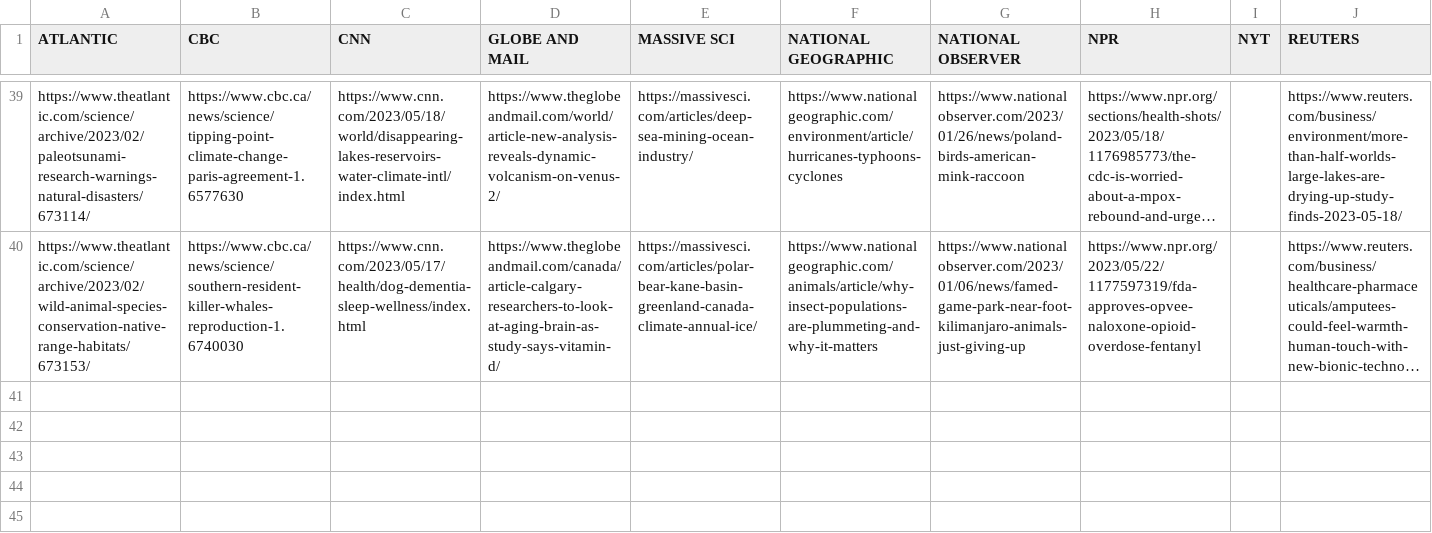
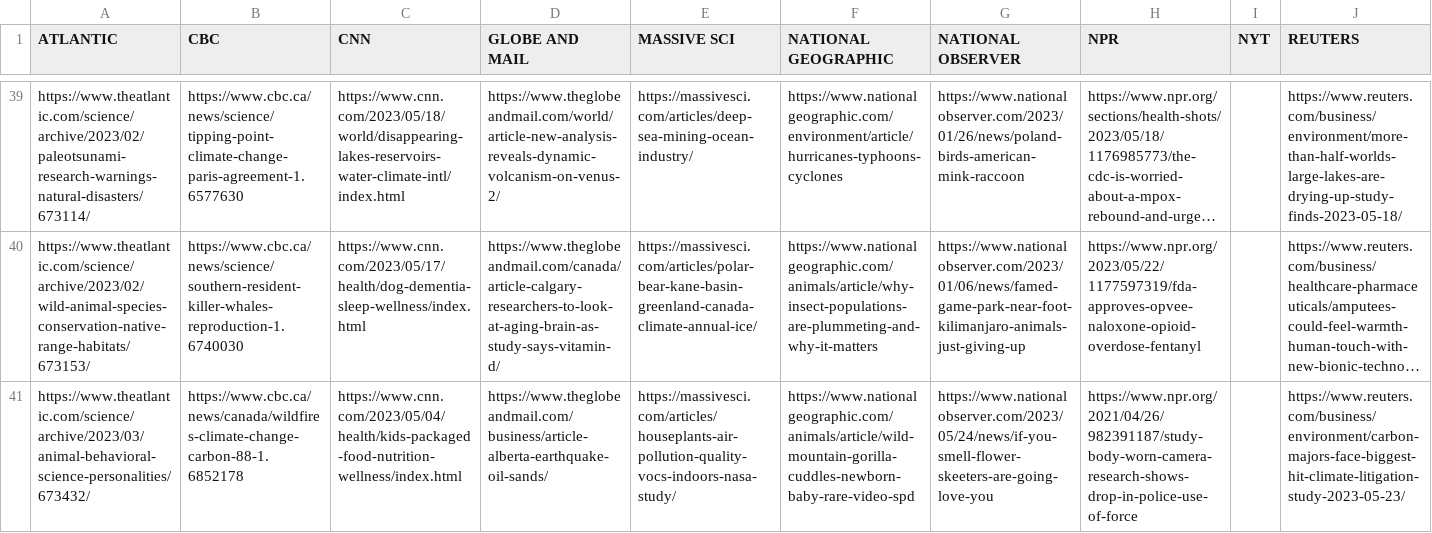
Before and after one commit to faithrts/science-explainers, a CSV file: article_urls.csv, drawn as a sheet; only a part is shown, gaps mark what is left out; long unchanged cells end in …; the diff names each change by its address in the sheet, - before the commit and + after, or states it on an @@ line.

Commit message:
added 40 articles for each source

```diff
--- a/article_urls.csv
+++ b/article_urls.csv
+row 41: https://www.theatlantic.com/science/archive/2023/03/animal-behavioral-science-personalities/673432/ | https://www.cbc.ca/news/canada/wildfires-climate-change-carbon-88-1.6852178 | https://www.cnn.com/2023/05/04/health/kids-packaged-food-nutrition-wellness/index.html | https://www.theglobeandmail.com/business/article-alberta-earthquake-oil-sands/ | https://massivesci.com/articles/houseplants-air-pollution-quality-vocs-indoors-nasa-study/ | https://www.nationalgeographic.com/animals/article/wild-mountain-gorilla-cuddles-newborn-baby-rare-video-spd | https://www.nationalobserver.com/2023/05/24/news/if-you-smell-flower-skeeters-are-going-love-you | https://www.npr.org/2021/04/26/982391187/study-body-worn-camera-research-shows-drop-in-police-use-of-force |  | https://www.reuters.com/business/environment/carbon-majors-face-biggest-hit-climate-litigation-study-2023-05-23/
```
